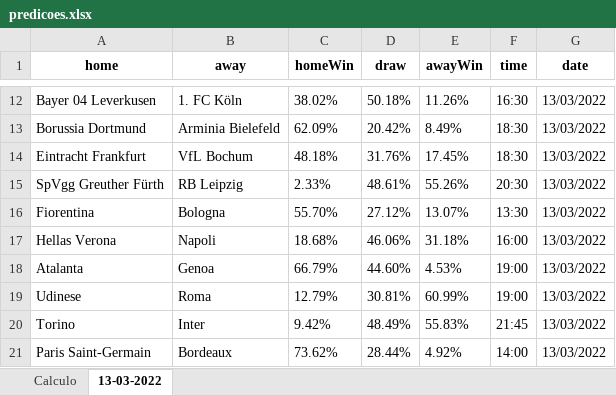
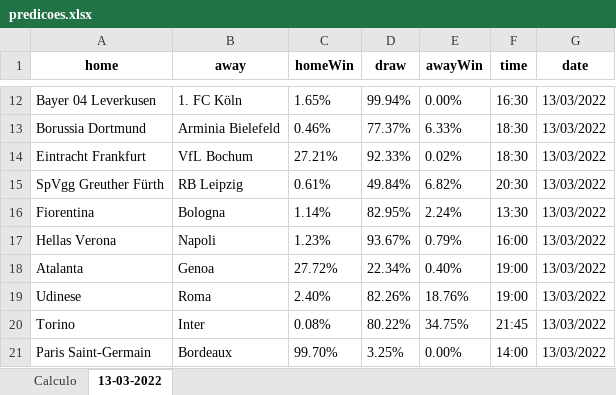
Before and after one commit to lacassef/footballpredictor, an Excel workbook: predicoes.xlsx, sheet 13-03-2022, drawn as a sheet; only a part is shown, gaps mark what is left out; values as stored, in another font and other column widths than the file's, no borders; the diff covers the shown part only; the diff names each change by its address in the sheet, - before the commit and + after, or states it on an @@ line.

```diff
--- a/predicoes.xlsx (sheet 13-03-2022)
+++ b/predicoes.xlsx (sheet 13-03-2022)
-C12 (homeWin): 38.02%
+C12 (homeWin): 1.65%
-D12 (draw): 50.18%
+D12 (draw): 99.94%
-E12 (awayWin): 11.26%
+E12 (awayWin): 0.00%
-C13 (homeWin): 62.09%
+C13 (homeWin): 0.46%
-D13 (draw): 20.42%
+D13 (draw): 77.37%
-E13 (awayWin): 8.49%
+E13 (awayWin): 6.33%
-C14 (homeWin): 48.18%
+C14 (homeWin): 27.21%
-D14 (draw): 31.76%
+D14 (draw): 92.33%
-E14 (awayWin): 17.45%
+E14 (awayWin): 0.02%
-C15 (homeWin): 2.33%
+C15 (homeWin): 0.61%
-D15 (draw): 48.61%
+D15 (draw): 49.84%
-E15 (awayWin): 55.26%
+E15 (awayWin): 6.82%
-C16 (homeWin): 55.70%
+C16 (homeWin): 1.14%
-D16 (draw): 27.12%
+D16 (draw): 82.95%
-E16 (awayWin): 13.07%
+E16 (awayWin): 2.24%
-C17 (homeWin): 18.68%
+C17 (homeWin): 1.23%
-D17 (draw): 46.06%
+D17 (draw): 93.67%
-E17 (awayWin): 31.18%
+E17 (awayWin): 0.79%
-C18 (homeWin): 66.79%
+C18 (homeWin): 27.72%
-D18 (draw): 44.60%
+D18 (draw): 22.34%
-E18 (awayWin): 4.53%
+E18 (awayWin): 0.40%
-C19 (homeWin): 12.79%
+C19 (homeWin): 2.40%
-D19 (draw): 30.81%
+D19 (draw): 82.26%
-E19 (awayWin): 60.99%
+E19 (awayWin): 18.76%
-C20 (homeWin): 9.42%
+C20 (homeWin): 0.08%
-D20 (draw): 48.49%
+D20 (draw): 80.22%
-E20 (awayWin): 55.83%
+E20 (awayWin): 34.75%
-C21 (homeWin): 73.62%
+C21 (homeWin): 99.70%
-D21 (draw): 28.44%
+D21 (draw): 3.25%
-E21 (awayWin): 4.92%
+E21 (awayWin): 0.00%
```
Also changed, not shown: 4 removed rows and 234 edited cells elsewhere in this sheet, 2 other files.
